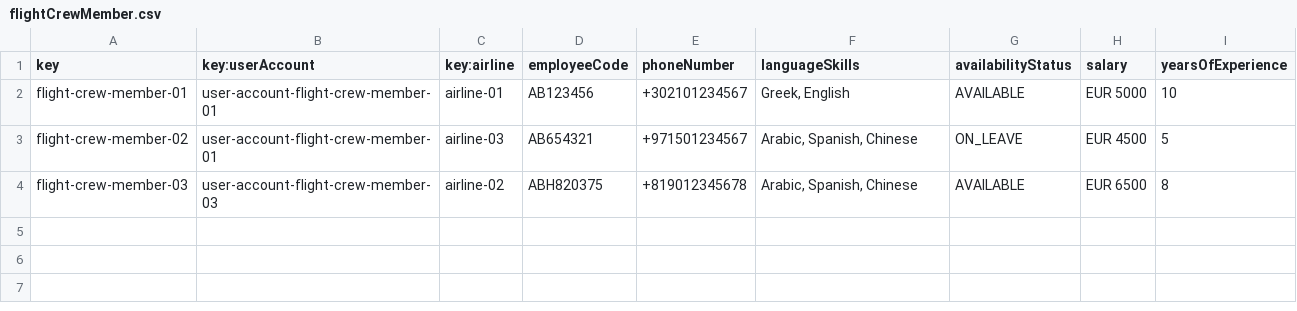
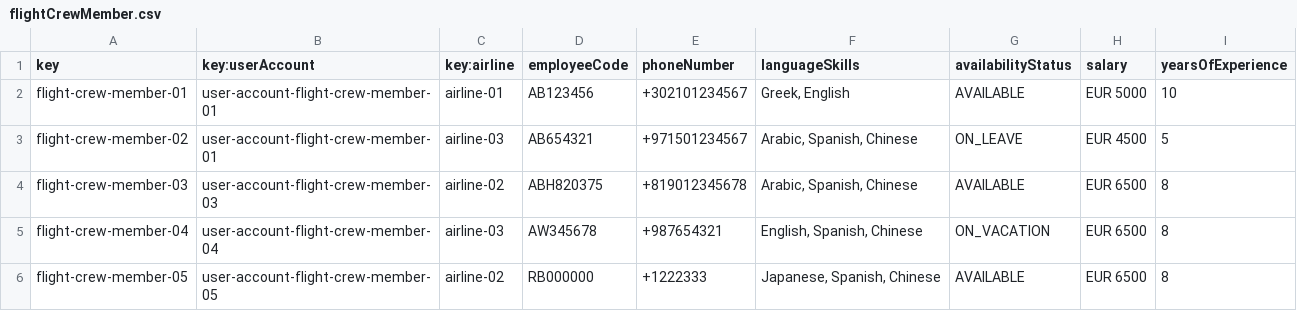
Before and after one commit to pabmejbui/Acme-ANS, a CSV file: src/main/resources/WEB-INF/data/sample/flightCrewMember.csv, drawn as a sheet.

Commit message:
fixed(Student3): Task007-R3-SampleDataFlightCrewMember

```diff
--- a/src/main/resources/WEB-INF/data/sample/flightCrewMember.csv
+++ b/src/main/resources/WEB-INF/data/sample/flightCrewMember.csv
@@ -4 +4,3 @@ flight-crew-member-02,user-account-flight-crew-member-01,airline-03,AB654321,+97
 flight-crew-member-03,user-account-flight-crew-member-03,airline-02,ABH820375,+819012345678,"Arabic, Spanish, Chinese",AVAILABLE,EUR 6500,8
+flight-crew-member-04,user-account-flight-crew-member-04,airline-03,AW345678,+987654321,"English, Spanish, Chinese",ON_VACATION,EUR 6500,8
+flight-crew-member-05,user-account-flight-crew-member-05,airline-02,RB000000,+1222333,"Japanese, Spanish, Chinese",AVAILABLE,EUR 6500,8
```
